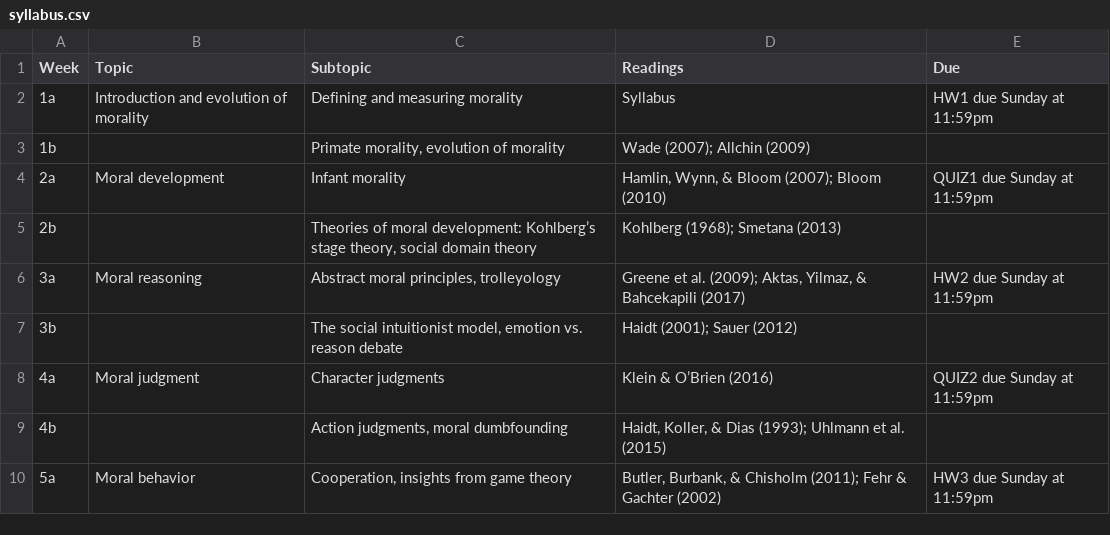
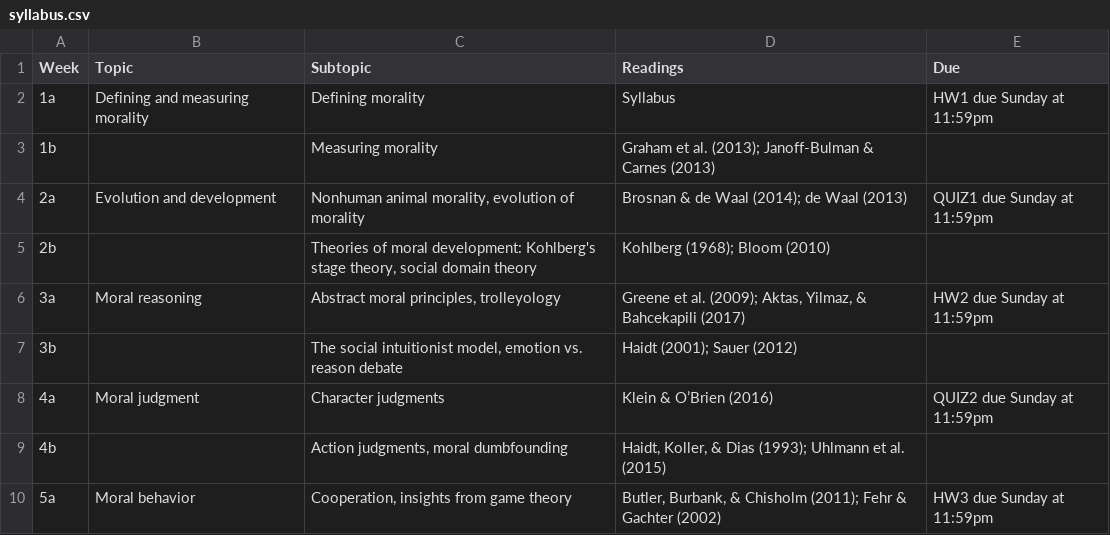
Before and after one commit to sdimakis/moral_psychology, a CSV file: syllabus.csv, drawn as a sheet; only a part is shown.

Commit message:
edited the reading schedule

```diff
--- a/syllabus.csv
+++ b/syllabus.csv
@@ -1,6 +1,6 @@
 Week,Topic,Subtopic,Readings,Due
-1a,Introduction and evolution of morality,Defining and measuring morality,Syllabus,HW1 due Sunday at 11:59pm
-1b,,"Primate morality, evolution of morality ",Wade (2007); Allchin (2009),
-2a,Moral development ,Infant morality,"Hamlin, Wynn, & Bloom (2007); Bloom (2010) ",QUIZ1 due Sunday at 11:59pm
-2b,,"Theories of moral development: Kohlberg’s stage theory, social domain theory ",Kohlberg (1968); Smetana (2013) ,
+1a,Defining and measuring morality,Defining morality,Syllabus,HW1 due Sunday at 11:59pm
+1b,,Measuring morality,Graham et al. (2013); Janoff-Bulman & Carnes (2013),
+2a,Evolution and development,"Nonhuman animal morality, evolution of morality ",Brosnan & de Waal (2014); de Waal (2013),QUIZ1 due Sunday at 11:59pm
+2b,,"Theories of moral development: Kohlberg's stage theory, social domain theory ",Kohlberg (1968); Bloom (2010) ,
 3a,Moral reasoning,"Abstract moral principles, trolleyology ","Greene et al. (2009); Aktas, Yilmaz, & Bahcekapili (2017)",HW2 due Sunday at 11:59pm
```
Also changed, not shown: 27 other files.
